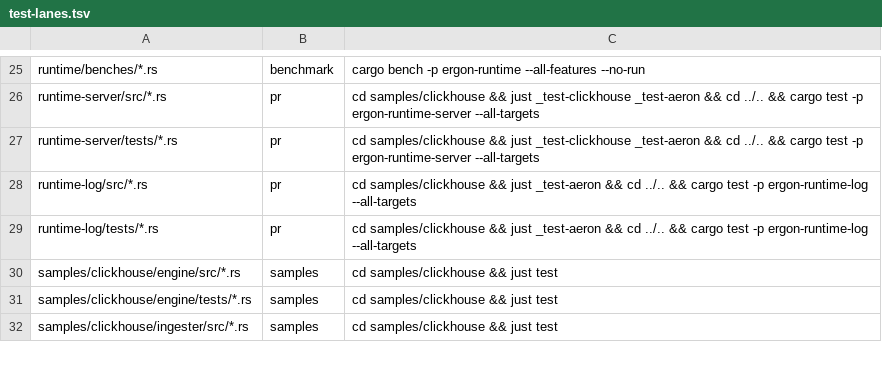
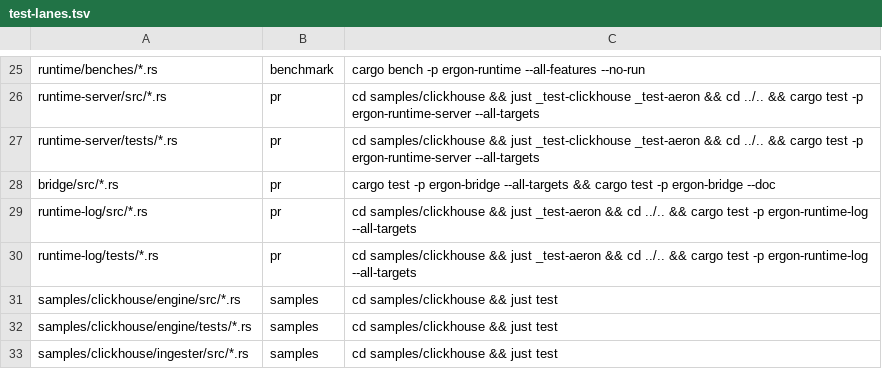
Before and after one commit to bitgorust/ergon, a TSV file: test-lanes.tsv, drawn as a sheet; only a part is shown, gaps mark what is left out.

Commit message:
refactor: move the tracing bridge into the ergon-bridge crate, the only one that enables rusteron multi-threaded

```diff
--- a/test-lanes.tsv
+++ b/test-lanes.tsv
@@ -27,2 +27,3 @@ runtime-server/src/*.rs	pr	cd samples/clickhouse && just _test-clickhouse _test-
 runtime-server/tests/*.rs	pr	cd samples/clickhouse && just _test-clickhouse _test-aeron && cd ../.. && cargo test -p ergon-runtime-server --all-targets
+bridge/src/*.rs	pr	cargo test -p ergon-bridge --all-targets && cargo test -p ergon-bridge --doc
 runtime-log/src/*.rs	pr	cd samples/clickhouse && just _test-aeron && cd ../.. && cargo test -p ergon-runtime-log --all-targets
```
Also changed, not shown: 3 other files.
